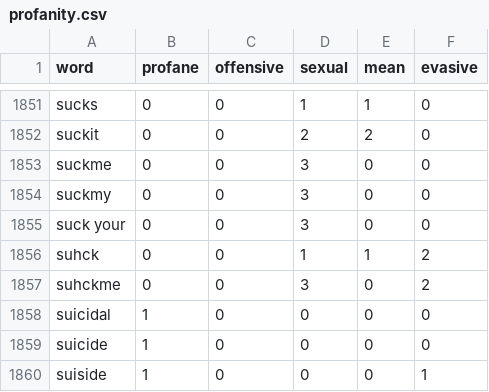
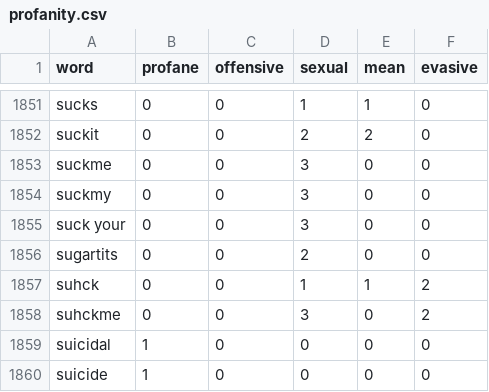
Before and after one commit to finnbear/rustrict, a CSV file: src/profanity.csv, drawn as a sheet; only a part is shown, gaps mark what is left out; the shorter side is filled out with more unchanged rows; the diff names each change by its address in the sheet, - before the commit and + after, or states it on an @@ line.

```diff
--- a/src/profanity.csv
+++ b/src/profanity.csv
+row 1856: sugartits | 0 | 0 | 2 | 0 | 0
```
Also changed, not shown: src/replacements.csv, src/replacements_extra.csv.
